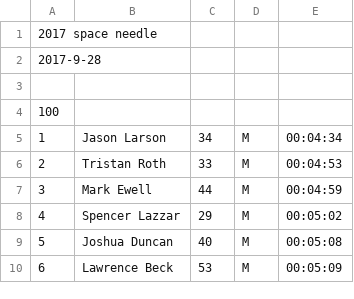
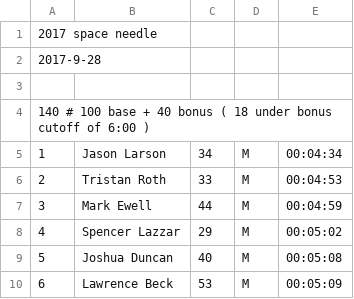
Before and after one commit to davidhanley/RaceScoring, a CSV file: data/2017-space-needle.csv, drawn as a sheet; only a part is shown.

Commit message:
t2t miami, added space needle bonus

```diff
--- a/data/2017-space-needle.csv
+++ b/data/2017-space-needle.csv
@@ -3,3 +3,3 @@
 
-100
+140 # 100 base + 40 bonus ( 18 under bonus cutoff of 6:00 )
 1,Jason Larson,34,M,00:04:34
```
Also changed, not shown: 1 other file.
